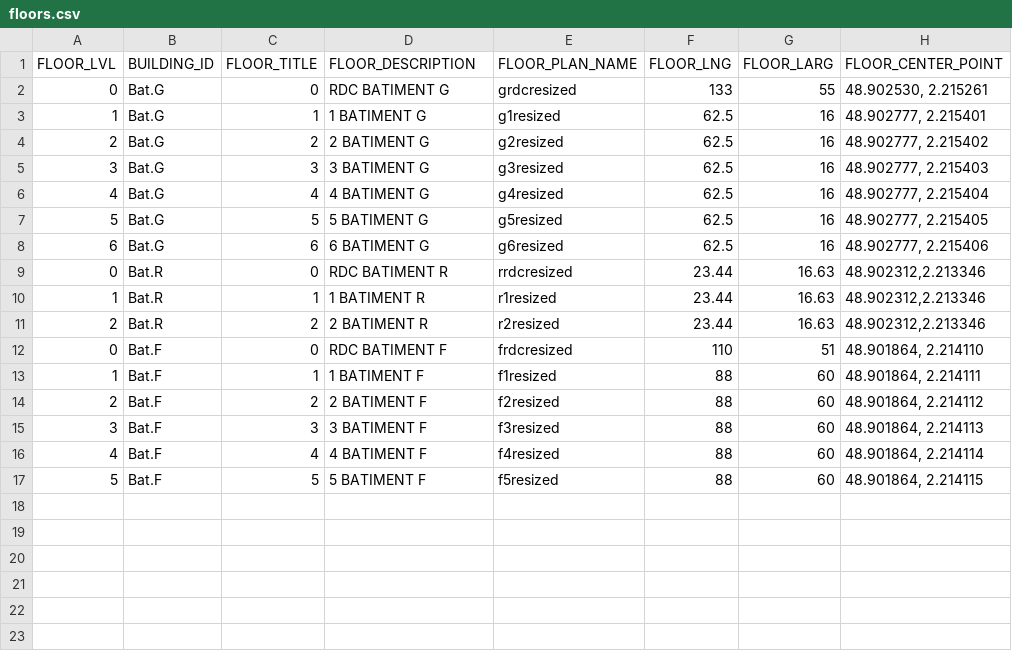
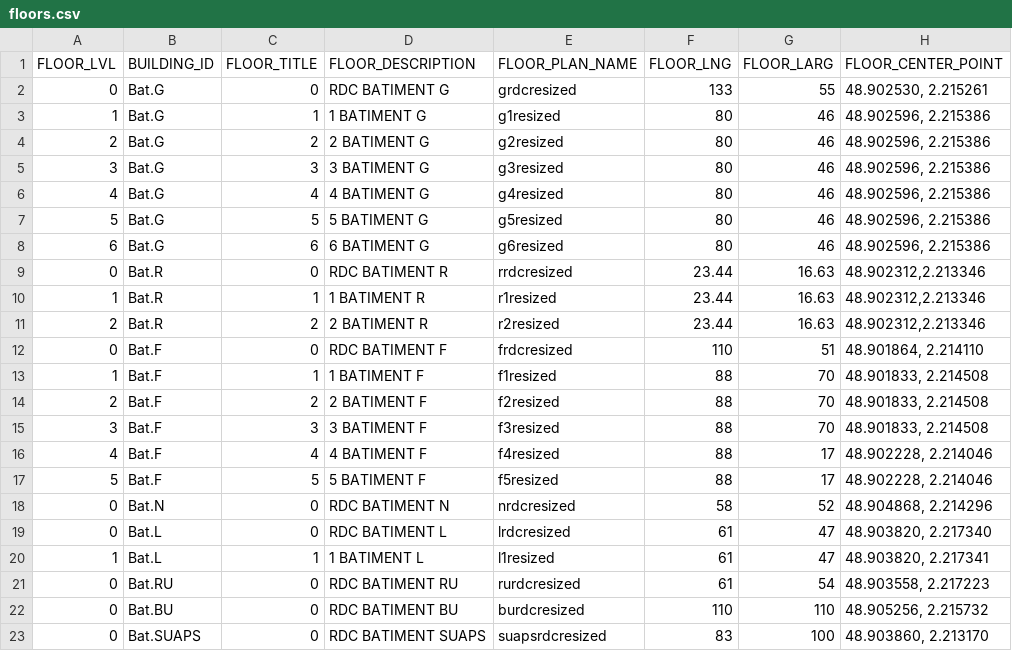
Before and after one commit to Mktotoy/Upopulse, a CSV file: app/src/main/assets/floors.csv, drawn as a sheet; the diff names each change by its address in the sheet, - before the commit and + after, or states it on an @@ line.

```diff
--- a/app/src/main/assets/floors.csv
+++ b/app/src/main/assets/floors.csv
-F3:F8 (FLOOR_LNG): 62.5
+F3:F8 (FLOOR_LNG): 80
-G3:G8 (FLOOR_LARG): 16
+G3:G8 (FLOOR_LARG): 46
-H3 (FLOOR_CENTER_POINT): 48.902777, 2.215401
+H3 (FLOOR_CENTER_POINT): 48.902596, 2.215386
-H4 (FLOOR_CENTER_POINT): 48.902777, 2.215402
+H4 (FLOOR_CENTER_POINT): 48.902596, 2.215386
-H5 (FLOOR_CENTER_POINT): 48.902777, 2.215403
+H5 (FLOOR_CENTER_POINT): 48.902596, 2.215386
-H6 (FLOOR_CENTER_POINT): 48.902777, 2.215404
+H6 (FLOOR_CENTER_POINT): 48.902596, 2.215386
-H7 (FLOOR_CENTER_POINT): 48.902777, 2.215405
+H7 (FLOOR_CENTER_POINT): 48.902596, 2.215386
-H8 (FLOOR_CENTER_POINT): 48.902777, 2.215406
+H8 (FLOOR_CENTER_POINT): 48.902596, 2.215386
-G13:G15 (FLOOR_LARG): 60
+G13:G15 (FLOOR_LARG): 70
-H13 (FLOOR_CENTER_POINT): 48.901864, 2.214111
+H13 (FLOOR_CENTER_POINT): 48.901833, 2.214508
-H14 (FLOOR_CENTER_POINT): 48.901864, 2.214112
+H14 (FLOOR_CENTER_POINT): 48.901833, 2.214508
-H15 (FLOOR_CENTER_POINT): 48.901864, 2.214113
+H15 (FLOOR_CENTER_POINT): 48.901833, 2.214508
-G16:G17 (FLOOR_LARG): 60
+G16:G17 (FLOOR_LARG): 17
-H16 (FLOOR_CENTER_POINT): 48.901864, 2.214114
+H16 (FLOOR_CENTER_POINT): 48.902228, 2.214046
-H17 (FLOOR_CENTER_POINT): 48.901864, 2.214115
+H17 (FLOOR_CENTER_POINT): 48.902228, 2.214046
+row 18: 0 | Bat.N | 0 | RDC BATIMENT N | nrdcresized | 58 | 52 | 48.904868, 2.214296
+row 19: 0 | Bat.L | 0 | RDC BATIMENT L | lrdcresized | 61 | 47 | 48.903820, 2.217340
+row 20: 1 | Bat.L | 1 | 1 BATIMENT L | l1resized | 61 | 47 | 48.903820, 2.217341
+row 21: 0 | Bat.RU | 0 | RDC BATIMENT RU | rurdcresized | 61 | 54 | 48.903558, 2.217223
+row 22: 0 | Bat.BU | 0 | RDC BATIMENT BU | burdcresized | 110 | 110 | 48.905256, 2.215732
+row 23: 0 | Bat.SUAPS | 0 | RDC BATIMENT SUAPS | suapsrdcresized | 83 | 100 | 48.903860, 2.213170
```
Also changed, not shown: app/src/main/assets/buildings.csv, 17 other files.
